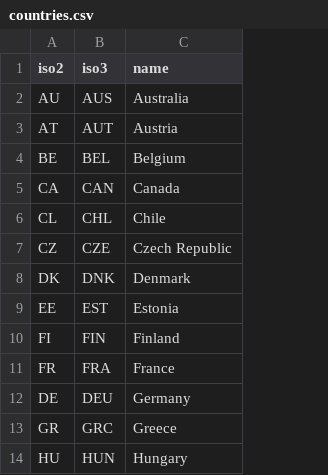
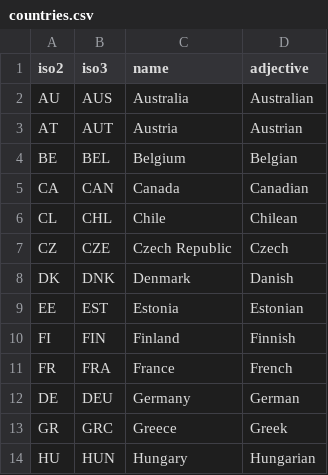
Before and after one commit to TaxFoundation/country-landing-pages, a CSV file: src/data/countries.csv, drawn as a sheet; only a part is shown; the diff names each change by its address in the sheet, - before the commit and + after, or states it on an @@ line.

```diff
--- a/src/data/countries.csv
+++ b/src/data/countries.csv
+column D (adjective), rows 2-14: Australian | Austrian | Belgian | Canadian | Chilean | Czech | Danish | Estonian | Finnish | French | German | Greek | Hungarian
```
Also changed, not shown: 4 other files.
